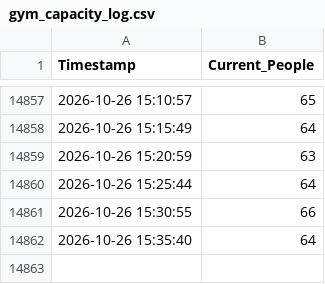
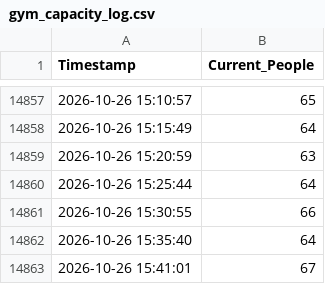
Before and after one commit to gushando804-gif/Gushan_Sports_Center, a CSV file: gym_capacity_log.csv, drawn as a sheet; only a part is shown, gaps mark what is left out.

```diff
--- a/gym_capacity_log.csv
+++ b/gym_capacity_log.csv
@@ -14862 +14862,2 @@ Timestamp,Current_People
 2026-10-26 15:35:40,64
+2026-10-26 15:41:01,67
```
